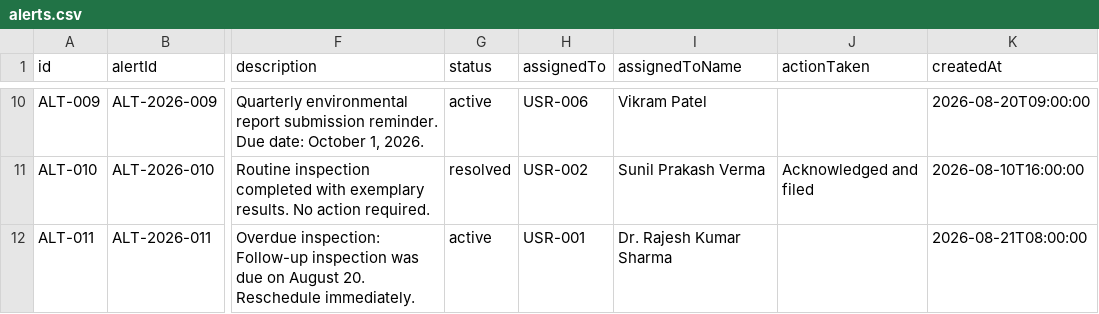
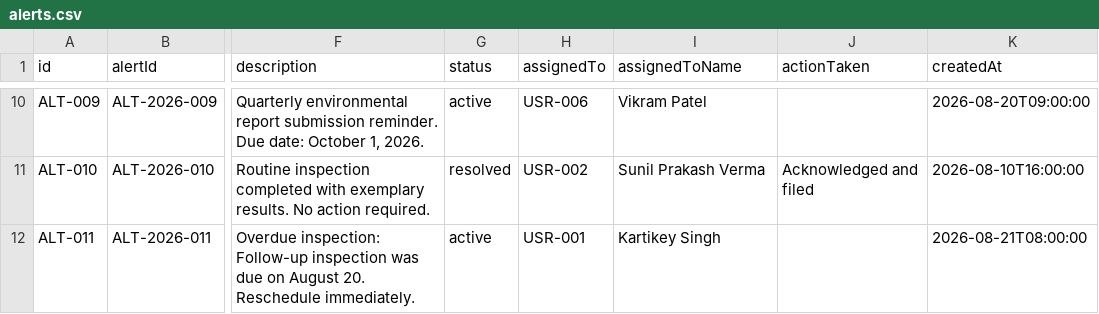
Before and after one commit to Thekartikey16/MInegaurd-Al, a CSV file: datasets/alerts.csv, drawn as a sheet; only a part is shown, gaps mark what is left out; the diff names each change by its address in the sheet, - before the commit and + after, or states it on an @@ line.

```diff
--- a/datasets/alerts.csv
+++ b/datasets/alerts.csv
-I12 (assignedToName): Dr. Rajesh Kumar Sharma
+I12 (assignedToName): Kartikey Singh
```
Also changed, not shown: datasets/audit_logs.csv, datasets/users.csv, 3 other files.
